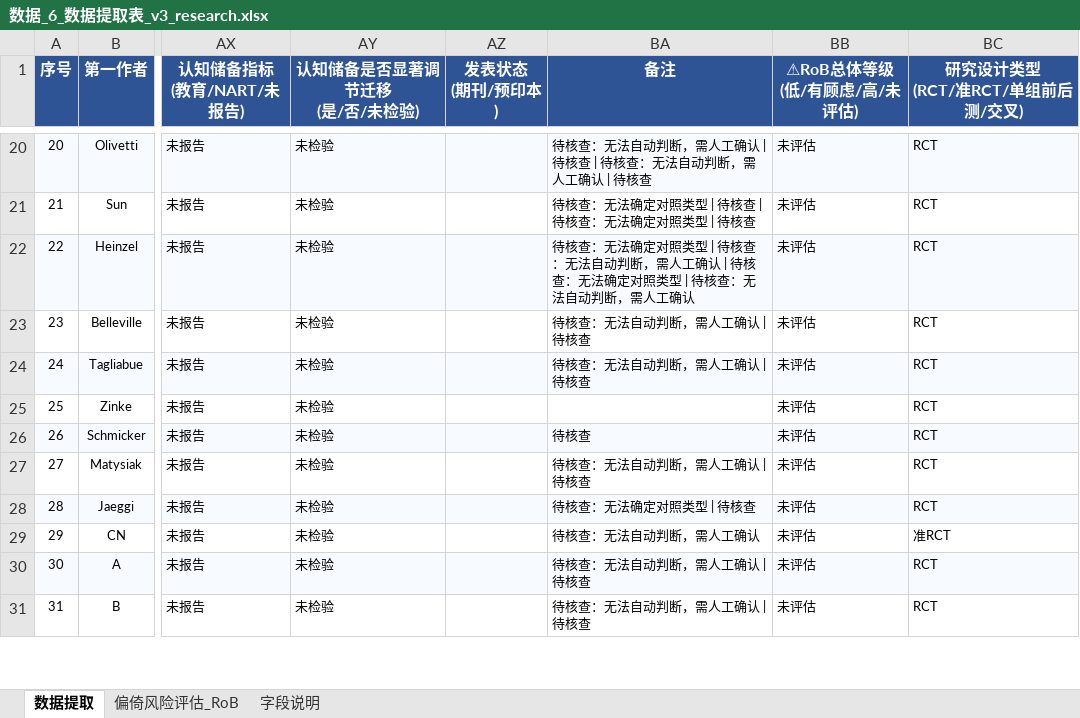
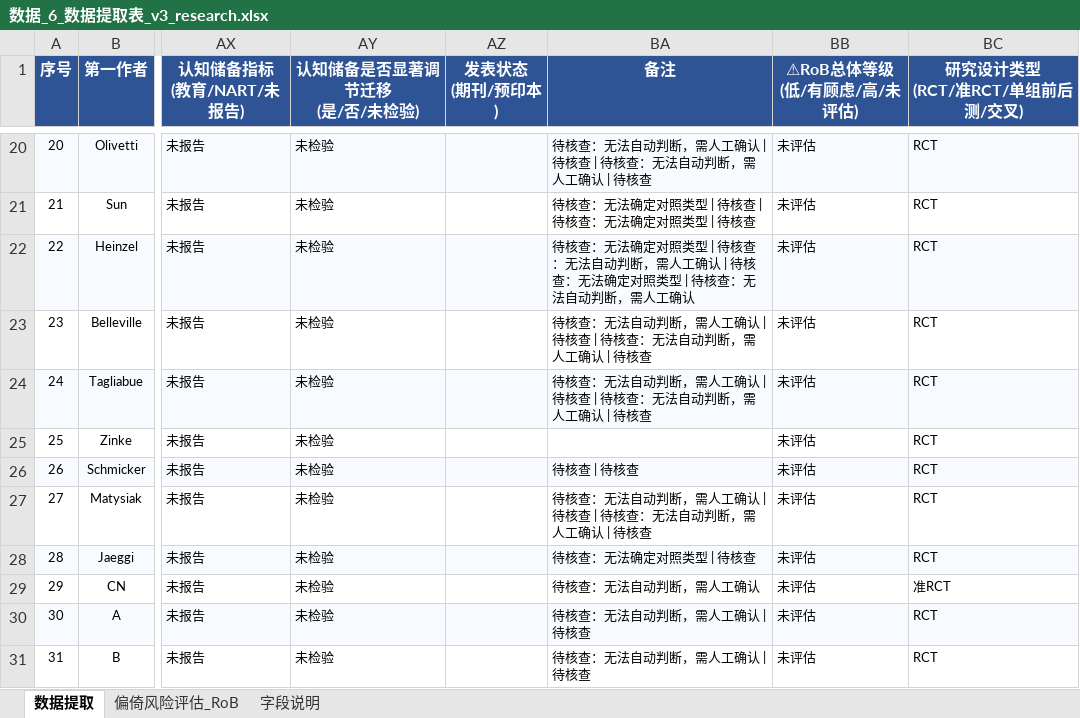
Before and after one commit to 007r007/meta-analysis-research, an Excel workbook: projects/paper-01/04-extract/数据_6_数据提取表_v3_research.xlsx, sheet 数据提取, drawn as a sheet; only a part is shown, gaps mark what is left out; values as stored, in another font and other column widths than the file's, no borders; the diff names each change by its address in the sheet, - before the commit and + after, or states it on an @@ line.

Commit message:
data(paper-01): research版第23-27篇数据提取

```diff
--- a/projects/paper-01/04-extract/数据_6_数据提取表_v3_research.xlsx (sheet 数据提取)
+++ b/projects/paper-01/04-extract/数据_6_数据提取表_v3_research.xlsx (sheet 数据提取)
-BA23:BA24 (备注): 待核查：无法自动判断，需人工确认 | 待核查
+BA23:BA24 (备注): 待核查：无法自动判断，需人工确认 | 待核查 | 待核查：无法自动判断，需人工确认 | 待核查
-BA26 (备注): 待核查
+BA26 (备注): 待核查 | 待核查
-BA27 (备注): 待核查：无法自动判断，需人工确认 | 待核查
+BA27 (备注): 待核查：无法自动判断，需人工确认 | 待核查 | 待核查：无法自动判断，需人工确认 | 待核查
```
